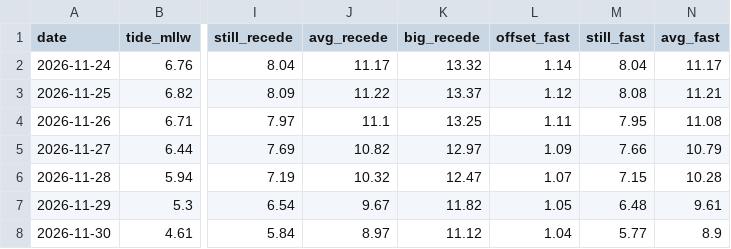
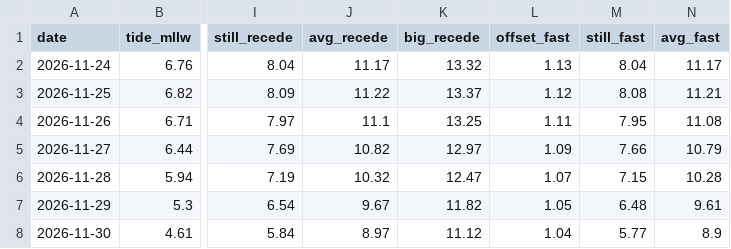
Before and after one commit to kevinkeet/frontpage, a CSV file: capitola/data/outlook_daily.csv, drawn as a sheet; only a part is shown, gaps mark what is left out; the diff names each change by its address in the sheet, - before the commit and + after, or states it on an @@ line.

```diff
--- a/capitola/data/outlook_daily.csv
+++ b/capitola/data/outlook_daily.csv
-L2 (offset_fast): 1.14
+L2 (offset_fast): 1.13
```
Also changed, not shown: capitola/data/forecast_daily.csv, capitola/data/forecast_hourly.csv, 2 other files.
